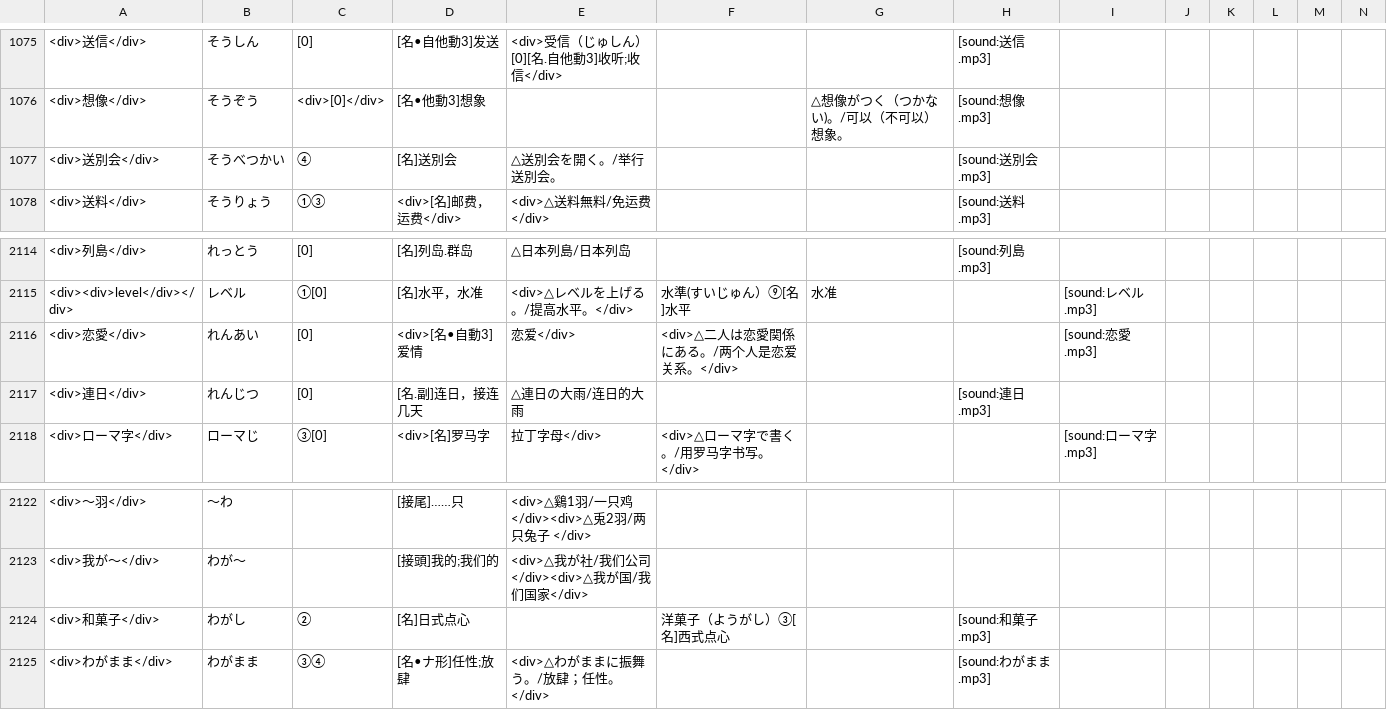
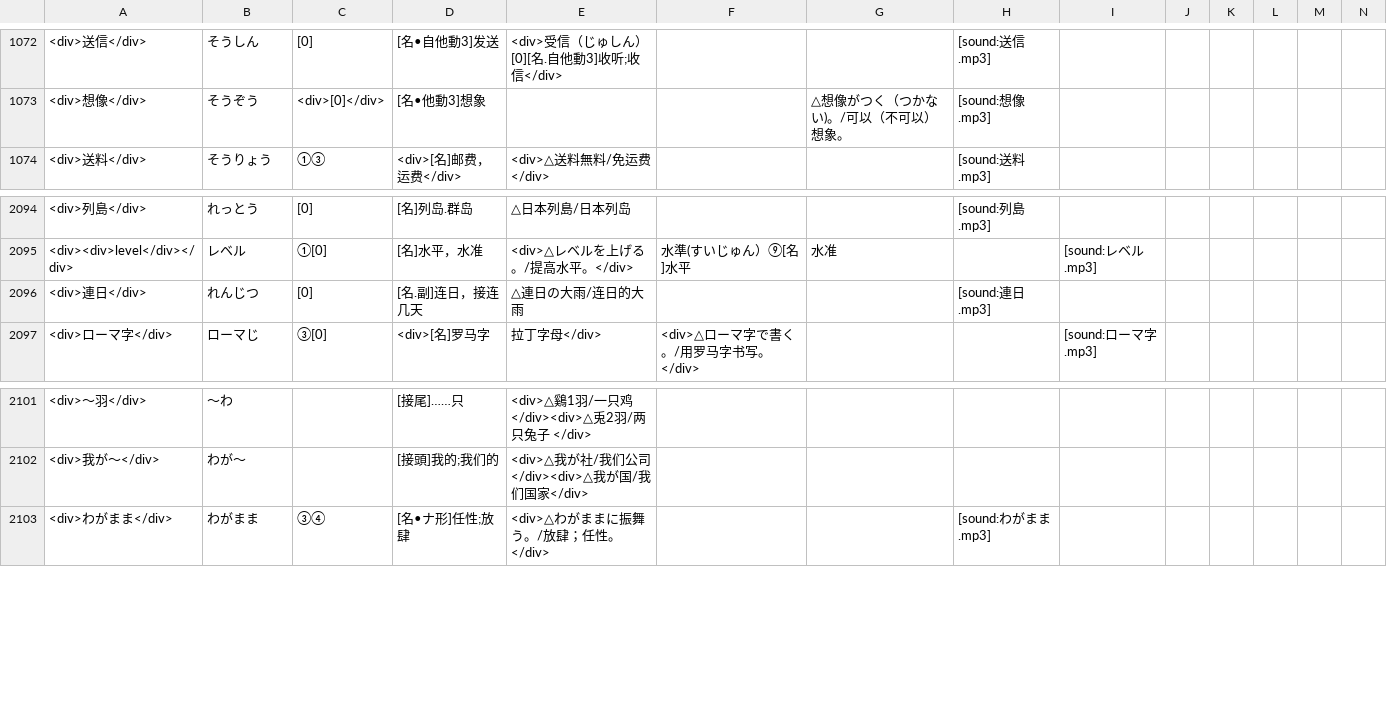
Before and after one commit to HenryLoveMiller/img, a CSV file: hongbaoshu_N3.csv, drawn as a sheet; only a part is shown, gaps mark what is left out; rows hold the shown columns only; the diff covers the shown part only; the diff names each change by its address in the sheet, - before the commit and + after, or states it on an @@ line.

```diff
--- a/hongbaoshu_N3.csv
+++ b/hongbaoshu_N3.csv
-row 1077: <div>送別会</div> | そうべつかい | ④ | [名]送別会 | △送別会を開く。/举行送別会。 |  |  | [sound:送別会.mp3]
-row 2116: <div>恋愛</div> | れんあい | [0] | <div>[名•自動3]爱情 | 恋爱</div> | <div>△二人は恋愛関係にある。/两个人是恋爱关系。</div> |  |  | [sound:恋愛.mp3]
-row 2124: <div>和菓子</div> | わがし | ② | [名]日式点心 |  | 洋菓子（ようがし）③[名]西式点心 |  | [sound:和菓子.mp3]
```
Also changed, not shown: 21 removed rows elsewhere in this file.
